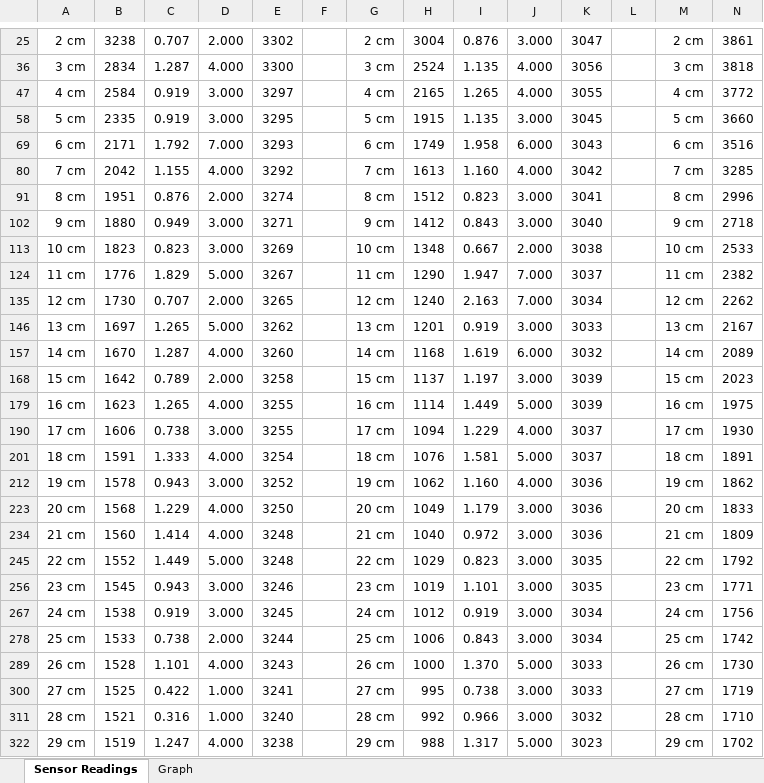
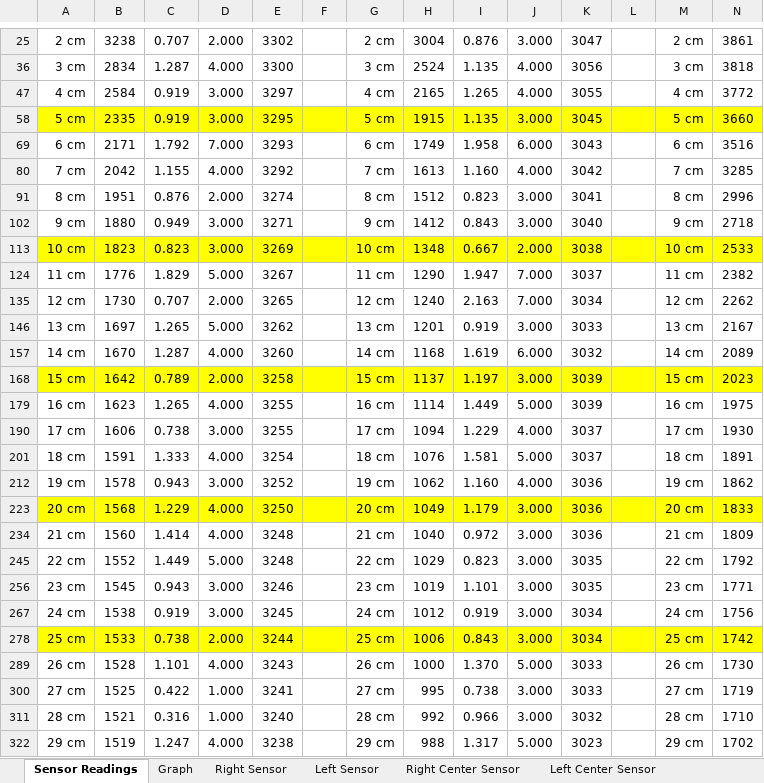
Before and after one commit to markmiw/Micromouse_496_STM32F405, an Excel workbook: experiments/SensorGraph.xlsx, sheet Sensor Readings, drawn as a sheet; only a part is shown, gaps mark what is left out; values as stored, in another font and other column widths than the file's, no borders; charts and pictures not drawn; the diff covers the shown part only; the diff names each change by its address in the sheet, - before the commit and + after, or states it on an @@ line.

Commit message:
generated linear eq for sensors

```diff
--- a/experiments/SensorGraph.xlsx (sheet Sensor Readings)
+++ b/experiments/SensorGraph.xlsx (sheet Sensor Readings)
+sheet tab: Right Sensor
+sheet tab: Left Sensor
+sheet tab: Right Center Sensor
+sheet tab: Left Center Sensor
-A58:N58 fill: none
+A58:N58 fill: #FFFF00
-A113:N113 fill: none
+A113:N113 fill: #FFFF00
-A168:N168 fill: none
+A168:N168 fill: #FFFF00
-A223:N223 fill: none
+A223:N223 fill: #FFFF00
-A278:N278 fill: none
+A278:N278 fill: #FFFF00
```
Also changed, not shown: cell formats elsewhere in this sheet, charts or pictures.
